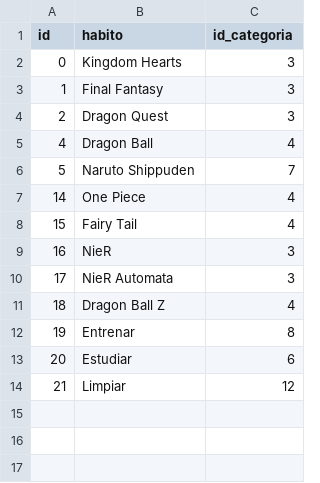
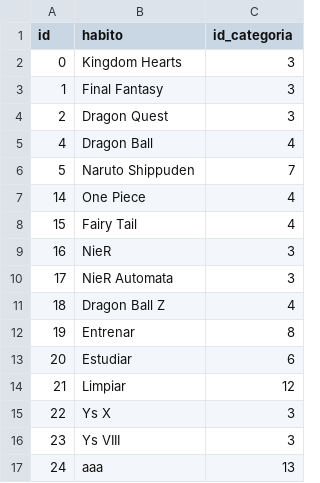
Before and after one commit to jvarlan/habit-tracker, a CSV file: datos/habitos.csv, drawn as a sheet.

```diff
--- a/datos/habitos.csv
+++ b/datos/habitos.csv
@@ -14 +14,4 @@ id,habito,id_categoria
 21,Limpiar,12
+22,Ys X,3
+23,Ys VIII,3
+24,aaa,13
```
Also changed, not shown: datos/objetivos.csv, 2 other files.
